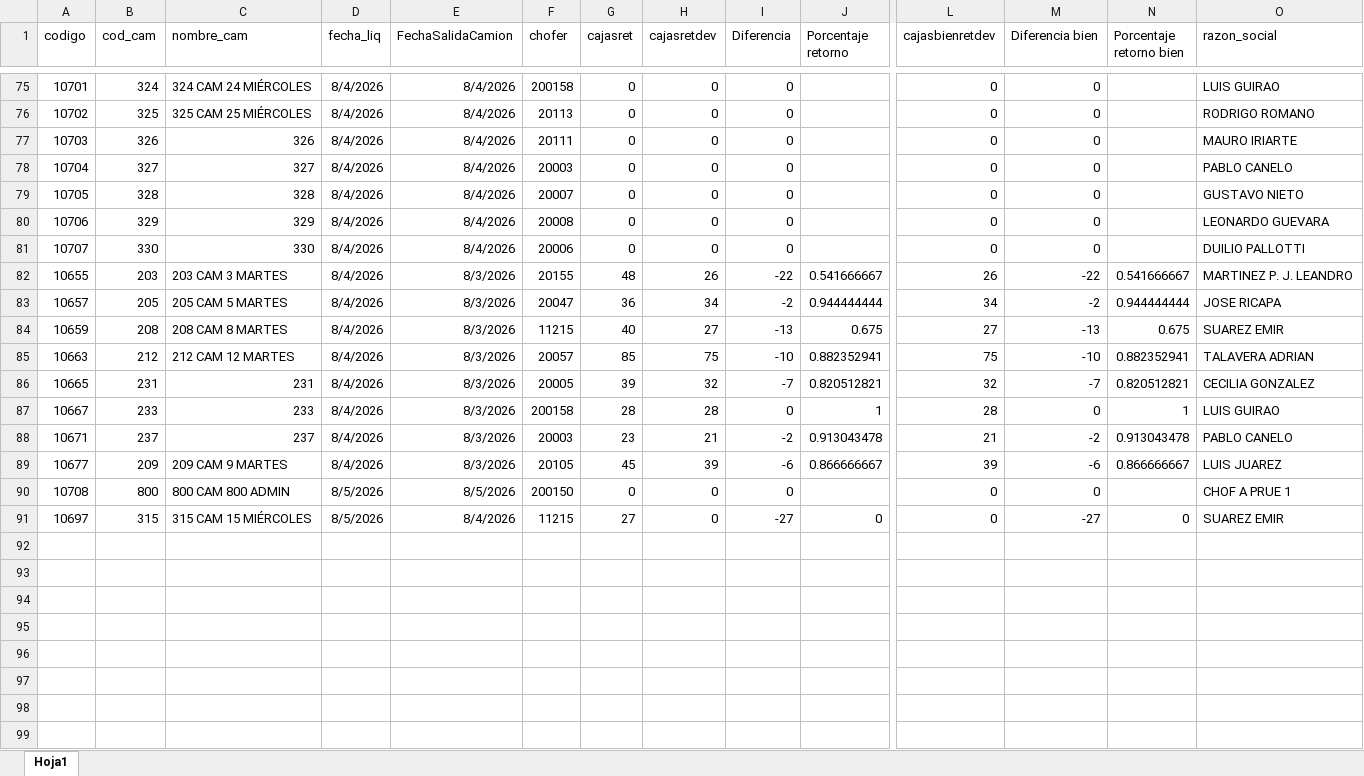
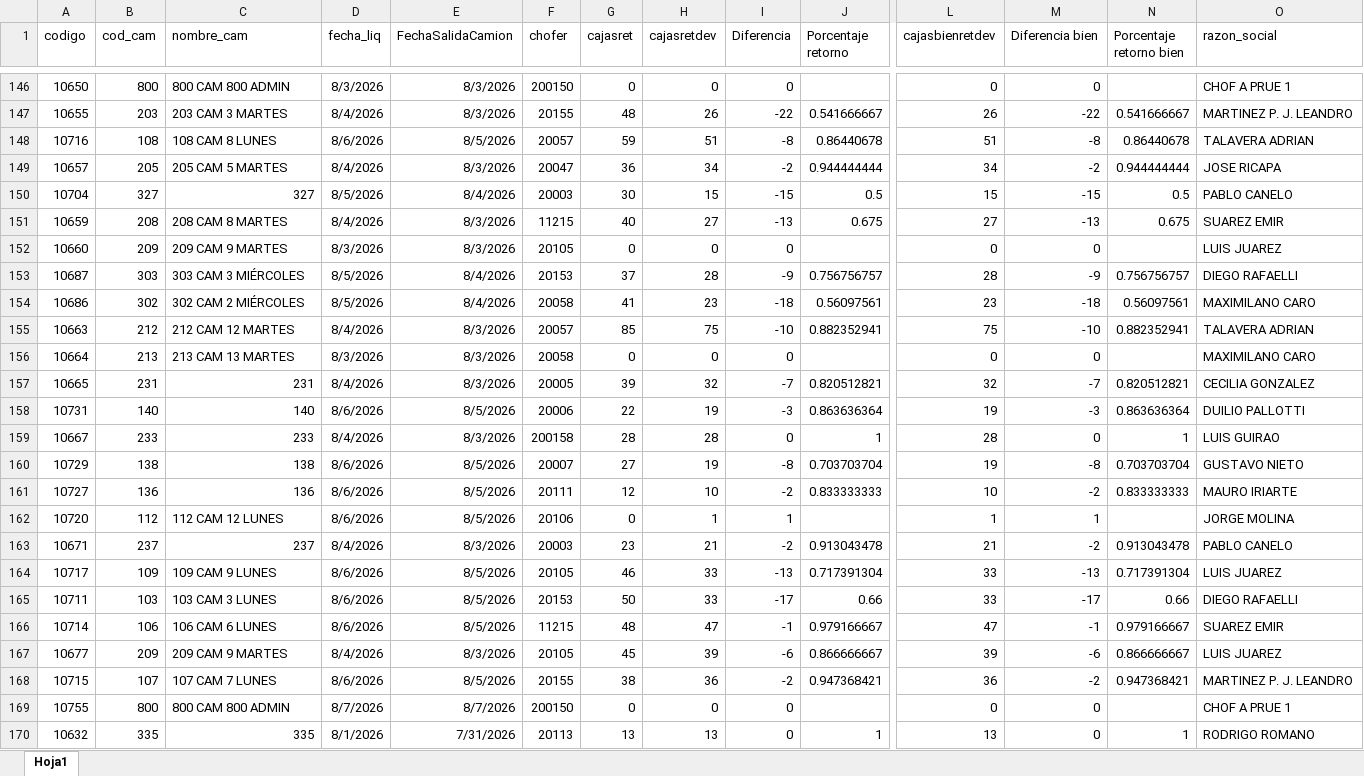
Before and after one commit to Nodus-app/sistema-operativo-nodus, an Excel workbook: data/cartones.xlsx, sheet Hoja1, drawn as a sheet; only a part is shown, gaps mark what is left out; values as stored, in another font and other column widths than the file's, no borders; removed rows and columns are numbered as before the commit, all else as after; rows hold the shown columns only; the diff covers the shown part only; the diff names each change by its address in the sheet, - before the commit and + after, or states it on an @@ line.

```diff
--- a/data/cartones.xlsx (sheet Hoja1)
+++ b/data/cartones.xlsx (sheet Hoja1)
-A146 (codigo): 10701
+A146 (codigo): 10650
-B146 (cod_cam): 324
+B146 (cod_cam): 800
-C146 (nombre_cam): 324 CAM 24 MIÉRCOLES
+C146 (nombre_cam): 800 CAM 800 ADMIN
-D146 (fecha_liq): 8/4/2026
+D146 (fecha_liq): 8/3/2026
-E146 (FechaSalidaCamion): 8/4/2026
+E146 (FechaSalidaCamion): 8/3/2026
-F146 (chofer): 200158
+F146 (chofer): 200150
-O146 (razon_social): LUIS GUIRAO
+O146 (razon_social): CHOF A PRUE 1
-row 76: 10702 | 325 | 325 CAM 25 MIÉRCOLES | 8/4/2026 | 8/4/2026 | 20113 | 0 | 0 | 0 |  | 0 | 0 |  | RODRIGO ROMANO
-row 77: 10703 | 326 | 326 | 8/4/2026 | 8/4/2026 | 20111 | 0 | 0 | 0 |  | 0 | 0 |  | MAURO IRIARTE
-row 78: 10704 | 327 | 327 | 8/4/2026 | 8/4/2026 | 20003 | 0 | 0 | 0 |  | 0 | 0 |  | PABLO CANELO
-row 79: 10705 | 328 | 328 | 8/4/2026 | 8/4/2026 | 20007 | 0 | 0 | 0 |  | 0 | 0 |  | GUSTAVO NIETO
-row 80: 10706 | 329 | 329 | 8/4/2026 | 8/4/2026 | 20008 | 0 | 0 | 0 |  | 0 | 0 |  | LEONARDO GUEVARA
-row 81: 10707 | 330 | 330 | 8/4/2026 | 8/4/2026 | 20006 | 0 | 0 | 0 |  | 0 | 0 |  | DUILIO PALLOTTI
+row 148: 10716 | 108 | 108 CAM 8 LUNES | 8/6/2026 | 8/5/2026 | 20057 | 59 | 51 | -8 | 0.86440678 | 51 | -8 | 0.86440678 | TALAVERA ADRIAN
+row 150: 10704 | 327 | 327 | 8/5/2026 | 8/4/2026 | 20003 | 30 | 15 | -15 | 0.5 | 15 | -15 | 0.5 | PABLO CANELO
@@ row 35 moved to row 152: 10660 @@
+row 153: 10687 | 303 | 303 CAM 3 MIÉRCOLES | 8/5/2026 | 8/4/2026 | 20153 | 37 | 28 | -9 | 0.756756757 | 28 | -9 | 0.756756757 | DIEGO RAFAELLI
+row 154: 10686 | 302 | 302 CAM 2 MIÉRCOLES | 8/5/2026 | 8/4/2026 | 20058 | 41 | 23 | -18 | 0.56097561 | 23 | -18 | 0.56097561 | MAXIMILANO CARO
@@ row 36 moved to row 156: 10664 @@
+row 158: 10731 | 140 | 140 | 8/6/2026 | 8/5/2026 | 20006 | 22 | 19 | -3 | 0.863636364 | 19 | -3 | 0.863636364 | DUILIO PALLOTTI
+row 160: 10729 | 138 | 138 | 8/6/2026 | 8/5/2026 | 20007 | 27 | 19 | -8 | 0.703703704 | 19 | -8 | 0.703703704 | GUSTAVO NIETO
+row 161: 10727 | 136 | 136 | 8/6/2026 | 8/5/2026 | 20111 | 12 | 10 | -2 | 0.833333333 | 10 | -2 | 0.833333333 | MAURO IRIARTE
+row 162: 10720 | 112 | 112 CAM 12 LUNES | 8/6/2026 | 8/5/2026 | 20106 | 0 | 1 | 1 |  | 1 | 1 |  | JORGE MOLINA
+row 164: 10717 | 109 | 109 CAM 9 LUNES | 8/6/2026 | 8/5/2026 | 20105 | 46 | 33 | -13 | 0.717391304 | 33 | -13 | 0.717391304 | LUIS JUAREZ
+row 165: 10711 | 103 | 103 CAM 3 LUNES | 8/6/2026 | 8/5/2026 | 20153 | 50 | 33 | -17 | 0.66 | 33 | -17 | 0.66 | DIEGO RAFAELLI
+row 166: 10714 | 106 | 106 CAM 6 LUNES | 8/6/2026 | 8/5/2026 | 11215 | 48 | 47 | -1 | 0.979166667 | 47 | -1 | 0.979166667 | SUAREZ EMIR
+row 168: 10715 | 107 | 107 CAM 7 LUNES | 8/6/2026 | 8/5/2026 | 20155 | 38 | 36 | -2 | 0.947368421 | 36 | -2 | 0.947368421 | MARTINEZ P. J. LEANDRO
-A169 (codigo): 10708
+A169 (codigo): 10755
-D169 (fecha_liq): 8/5/2026
+D169 (fecha_liq): 8/7/2026
-E169 (FechaSalidaCamion): 8/5/2026
+E169 (FechaSalidaCamion): 8/7/2026
@@ row 91 moved to row 143: 10697 @@
@@ row 17 moved to row 170: 10632 @@
```
Also changed, not shown: 91 added rows, 15 removed rows, 30 moved rows and 3 edited cells elsewhere in this sheet, data/Registro_de_Rechazos.xlsx, 1 other file.
